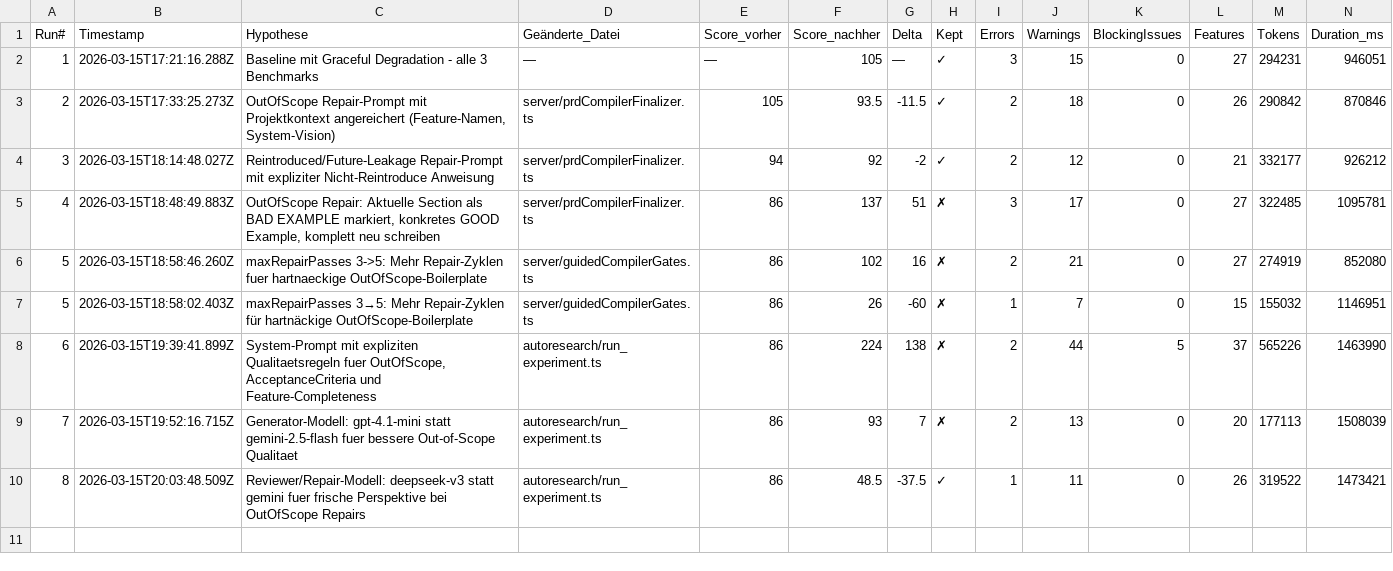
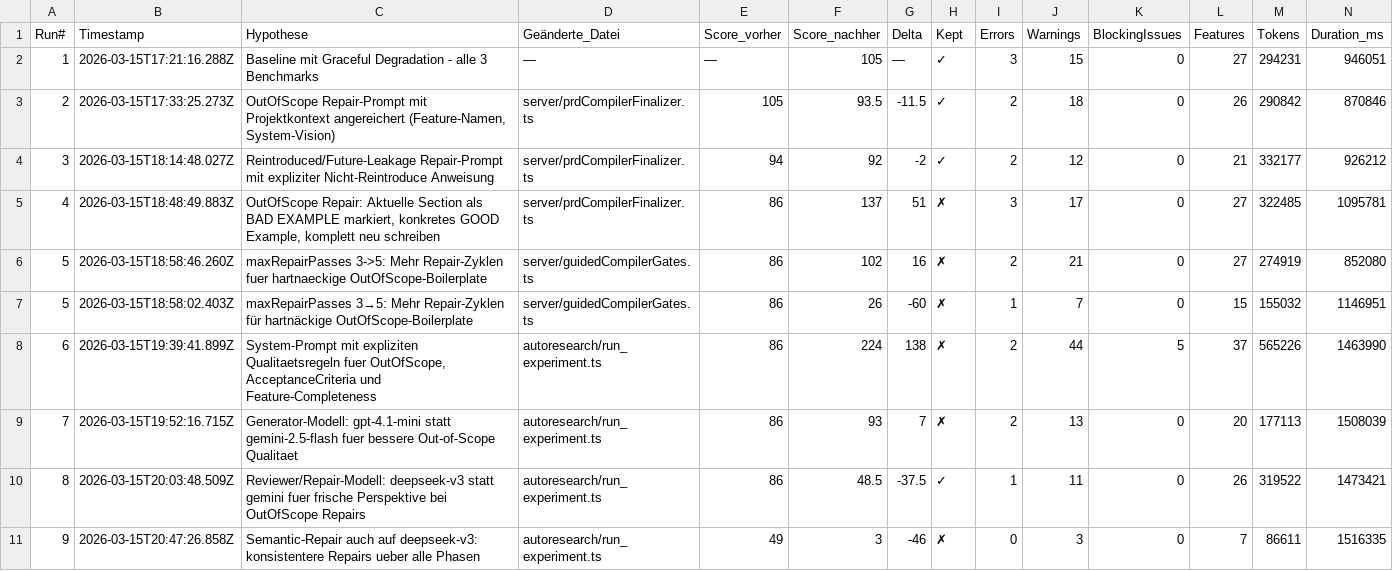
Before and after one commit to hanno79/Nexora, a TSV file: autoresearch/results.tsv, drawn as a sheet; only a part is shown; rows hold the shown columns only; the diff names each change by its address in the sheet, - before the commit and + after, or states it on an @@ line.

```diff
--- a/autoresearch/results.tsv
+++ b/autoresearch/results.tsv
+row 11: 9 | 2026-03-15T20:47:26.858Z | Semantic-Repair auch auf deepseek-v3: konsistentere Repairs ueber alle Phasen | autoresearch/run_experiment.ts | 49 | 3 | -46 | ✗ | 0 | 3 | 0 | 7 | 86611 | 1516335
```
Also changed, not shown: 1 other file.
